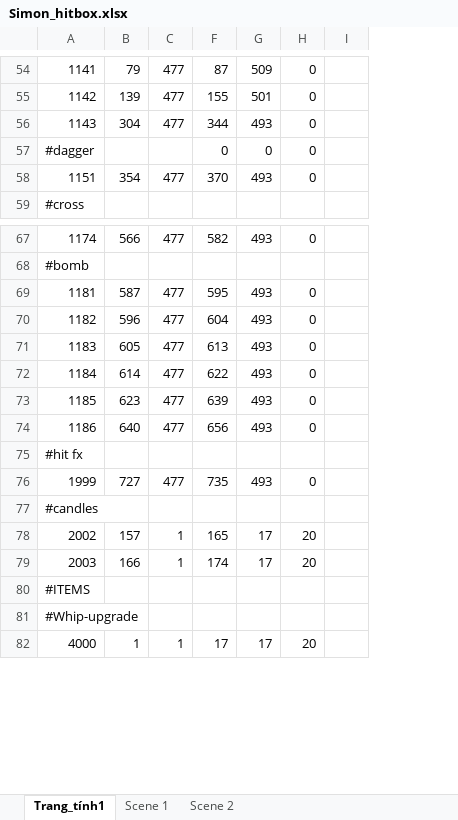
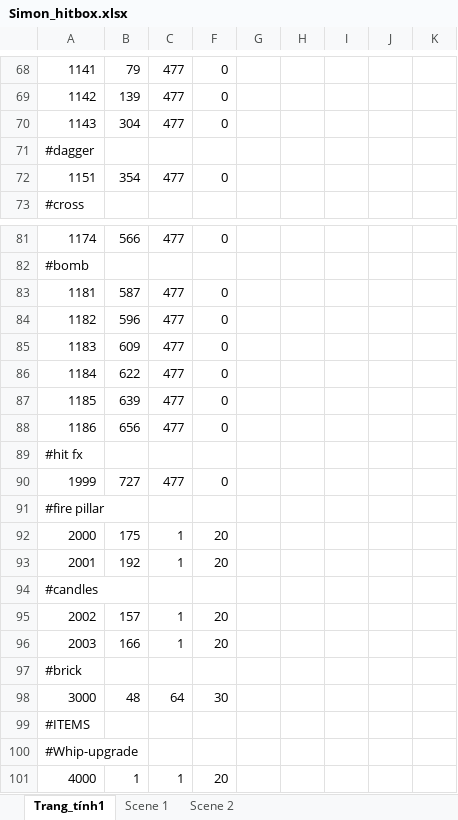
Before and after one commit to huybuid/Castlevania_GameDev, an Excel workbook: 05-ScenceManager/Simon_hitbox.xlsx, sheet Trang_tính1, drawn as a sheet; only a part is shown, gaps mark what is left out; values as stored, in another font and other column widths than the file's, no borders; removed rows and columns are numbered as before the commit, all else as after; the diff covers the shown part only; the diff names each change by its address in the sheet, - before the commit and + after, or states it on an @@ line.

```diff
--- a/05-ScenceManager/Simon_hitbox.xlsx (sheet Trang_tính1)
+++ b/05-ScenceManager/Simon_hitbox.xlsx (sheet Trang_tính1)
-column F, rows 54-58: 87 | 155 | 344 | 0 | 370; rows 67-82: 582 |  | 595 | 604 | 613 | 622 | 639 | 656 |  | 735 |  | 165 | 174 |  |  | 17
-column G, rows 54-58: 509 | 501 | 493 | 0 | 493; rows 67-82: 493 |  | 493 | 493 | 493 | 493 | 493 | 493 |  | 493 |  | 17 | 17 |  |  | 17
-column I, empty
+column G, empty
+column H, empty
+column I, empty
+column J, empty
+column K, empty
-F71: 0
+F71: (empty)
-B85: 605
+B85: 609
-B86: 614
+B86: 622
-B87: 623
+B87: 639
-B88: 640
+B88: 656
+row 91: #fire pillar
+row 92: 2000 | 175 | 1 | 20
+row 93: 2001 | 192 | 1 | 20
+row 97: #brick
+row 98: 3000 | 48 | 64 | 30
```
Also changed, not shown: 146 added rows and 11 edited cells elsewhere in this sheet, sheet Scene 2, formulas that keep their value, hidden cells, 49 other files.
